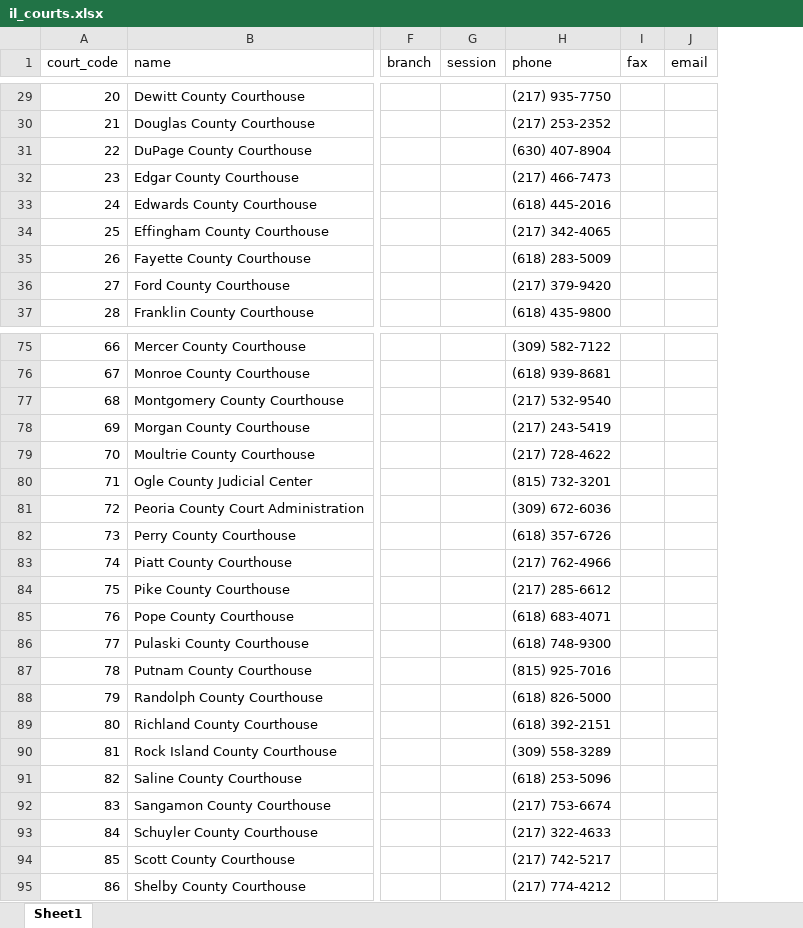
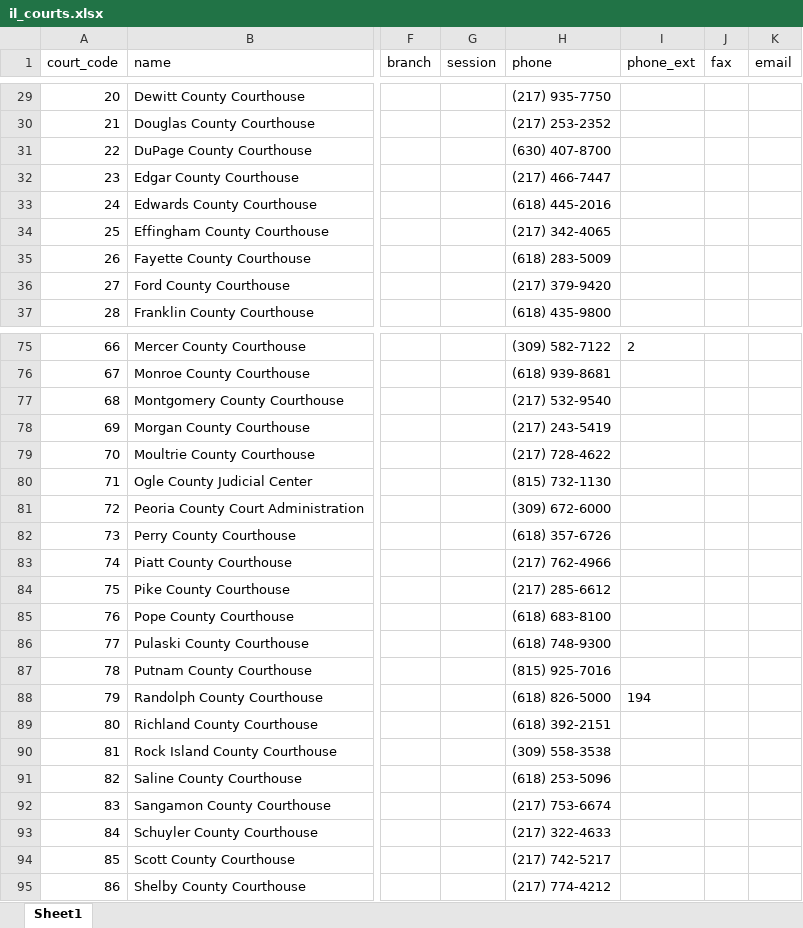
Before and after one commit to IllinoisLegalAidOnline/docassemble-ILAO, an Excel workbook: docassemble/ILAO/data/sources/il_courts.xlsx, sheet Sheet1, drawn as a sheet; only a part is shown, gaps mark what is left out; values as stored, in another font and other column widths than the file's, no borders; the diff covers the shown part only; the diff names each change by its address in the sheet, - before the commit and + after, or states it on an @@ line.

```diff
--- a/docassemble/ILAO/data/sources/il_courts.xlsx (sheet Sheet1)
+++ b/docassemble/ILAO/data/sources/il_courts.xlsx (sheet Sheet1)
+column I (phone_ext), rows 75-88: 2 |  |  |  |  |  |  |  |  |  |  |  |  | 194
-H31 (phone): (630) 407-8904
+H31 (phone): (630) 407-8700
-H32 (phone): (217) 466-7473
+H32 (phone): (217) 466-7447
-H80 (phone): (815) 732-3201
+H80 (phone): (815) 732-1130
-H81 (phone): (309) 672-6036
+H81 (phone): (309) 672-6000
-H85 (phone): (618) 683-4071
+H85 (phone): (618) 683-8100
-H90 (phone): (309) 558-3289
+H90 (phone): (309) 558-3538
```
Also changed, not shown: 43 edited cells elsewhere in this sheet, docassemble/ILAO/data/sources/il_courts_plus.xlsx, 4 other files.
